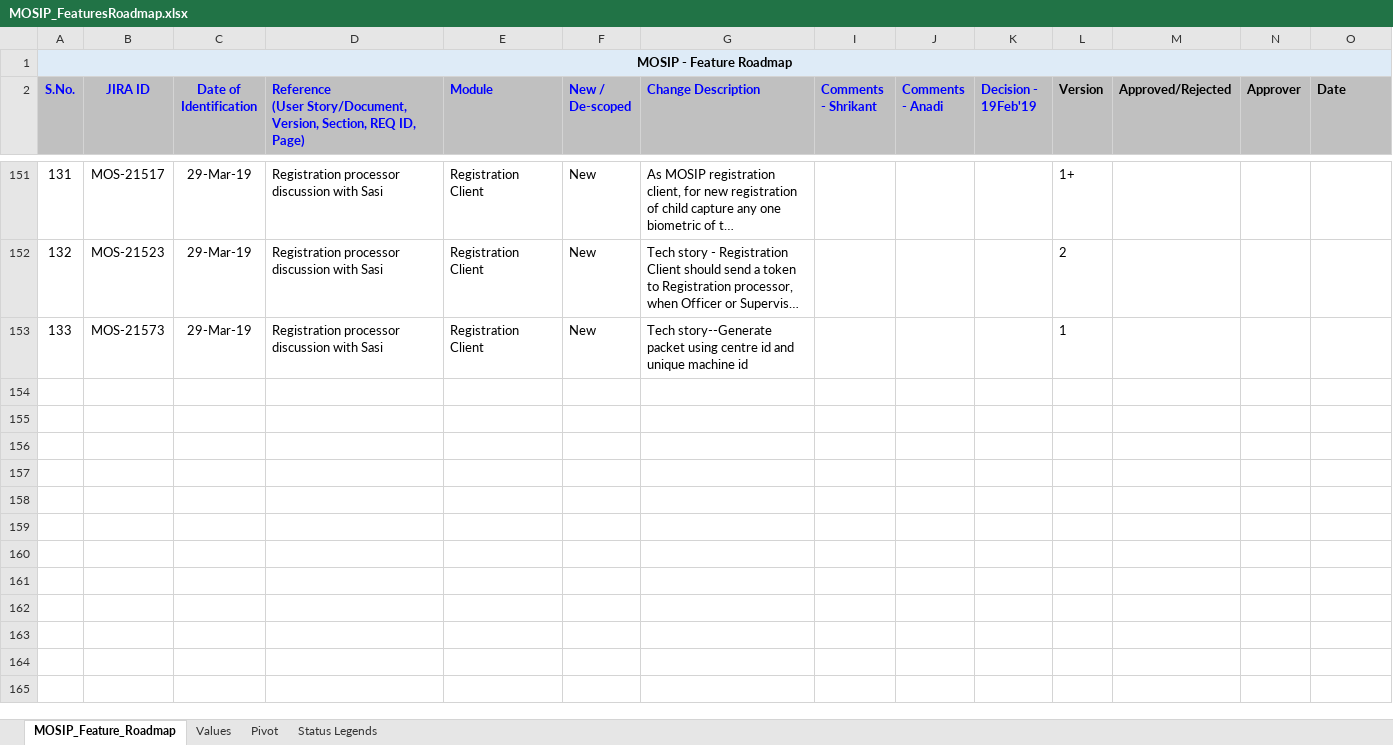
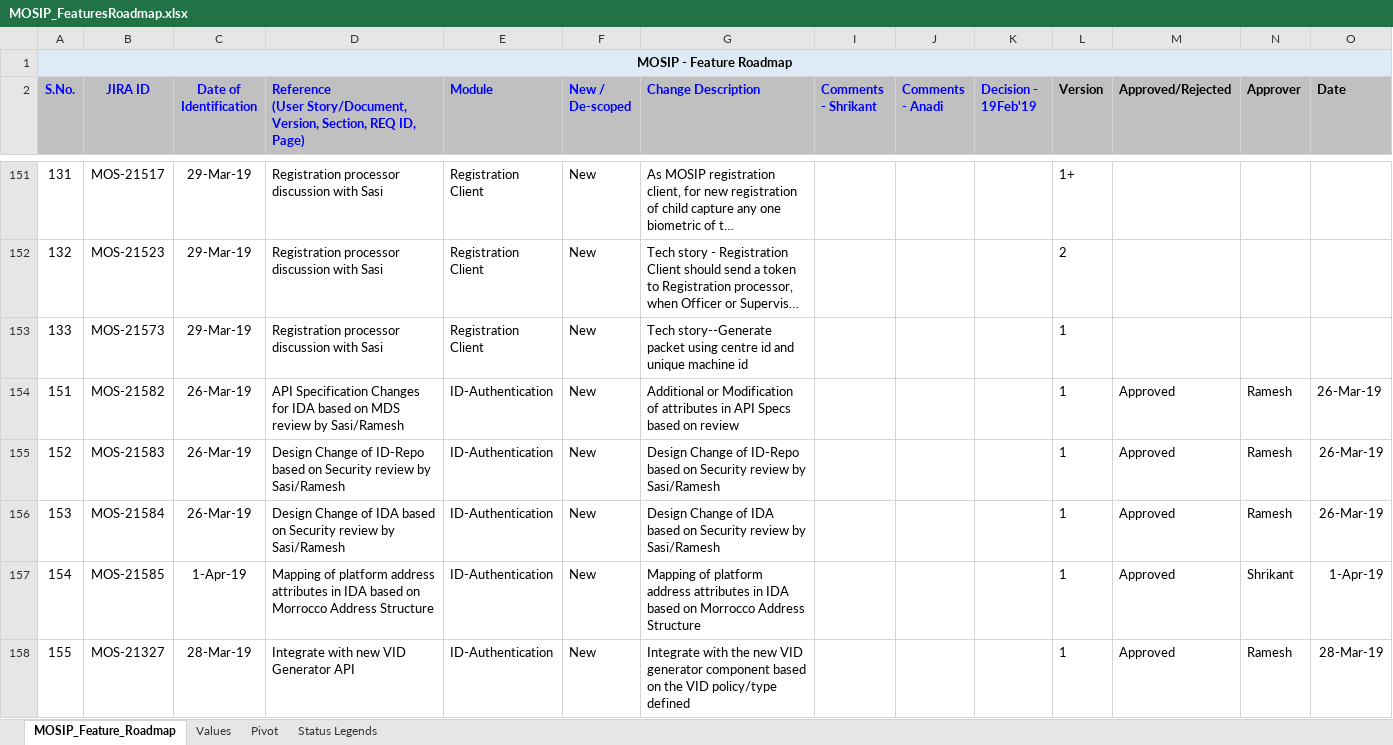
Before and after one commit to mosip/mosip-ref-impl, an Excel workbook: docs/requirements/MOSIP_FeaturesRoadmap.xlsx, sheet MOSIP_Feature_Roadmap, drawn as a sheet; only a part is shown, gaps mark what is left out; long unchanged cells end in …; values as stored, in another font and other column widths than the file's, no borders; rows hold the shown columns only; the diff names each change by its address in the sheet, - before the commit and + after, or states it on an @@ line.

Commit message:
Updated Features Roadmap for IDA

```diff
--- a/docs/requirements/MOSIP_FeaturesRoadmap.xlsx (sheet MOSIP_Feature_Roadmap)
+++ b/docs/requirements/MOSIP_FeaturesRoadmap.xlsx (sheet MOSIP_Feature_Roadmap)
+row 154: 151 | MOS-21582 | 26-Mar-19 | API Specification Changes for IDA based on MDS review by Sasi/Ramesh | ID-Authentication | New | Additional or Modification of attributes in API Specs based on review |  |  |  | 1 | Approved | Ramesh | 26-Mar-19
+row 155: 152 | MOS-21583 | 26-Mar-19 | Design Change of ID-Repo based on Security review by Sasi/Ramesh | ID-Authentication | New | Design Change of ID-Repo based on Security review by Sasi/Ramesh |  |  |  | 1 | Approved | Ramesh | 26-Mar-19
+row 156: 153 | MOS-21584 | 26-Mar-19 | Design Change of IDA based on Security review by Sasi/Ramesh | ID-Authentication | New | Design Change of IDA based on Security review by Sasi/Ramesh |  |  |  | 1 | Approved | Ramesh | 26-Mar-19
+row 157: 154 | MOS-21585 | 1-Apr-19 | Mapping of platform address attributes in IDA based on Morrocco Address Structure | ID-Authentication | New | Mapping of platform address attributes in IDA based on Morrocco Address Structure |  |  |  | 1 | Approved | Shrikant | 1-Apr-19
+row 158: 155 | MOS-21327 | 28-Mar-19 | Integrate with new VID Generator API | ID-Authentication | New | Integrate with the new VID generator component based on the VID policy/type defined |  |  |  | 1 | Approved | Ramesh | 28-Mar-19
```
